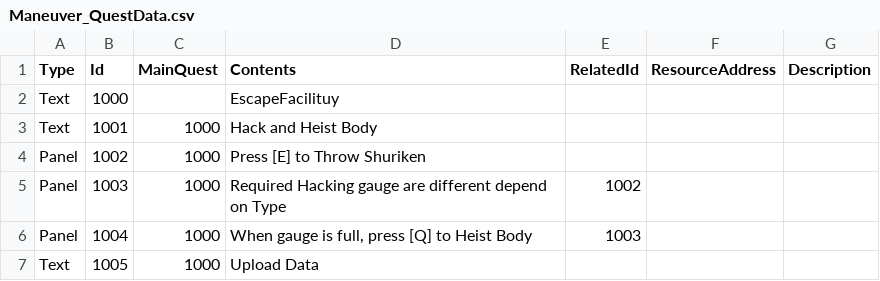
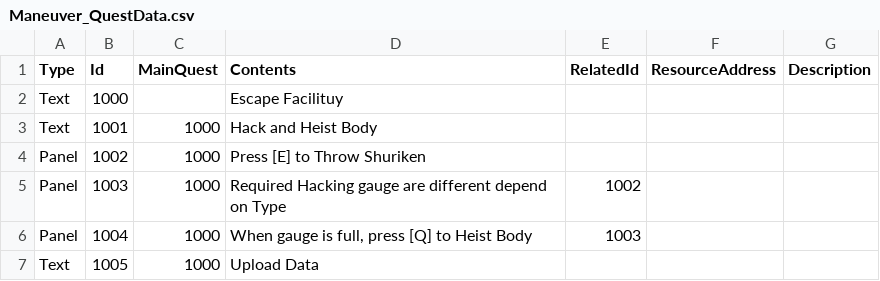
Before and after one commit to LOONACIA/Project_H, a CSV file: Assets/Resources/Data/Maneuver_QuestData.csv, drawn as a sheet; only a part is shown.

```diff
--- a/Assets/Resources/Data/Maneuver_QuestData.csv
+++ b/Assets/Resources/Data/Maneuver_QuestData.csv
@@ -1,3 +1,3 @@
 Type,Id,MainQuest,Contents,RelatedId,ResourceAddress,Description
-Text,1000,,EscapeFacilituy,,,
+Text,1000,,Escape Facilituy,,,
 Text,1001,1000,Hack and Heist Body,,,
```
Also changed, not shown: 23 other files.
